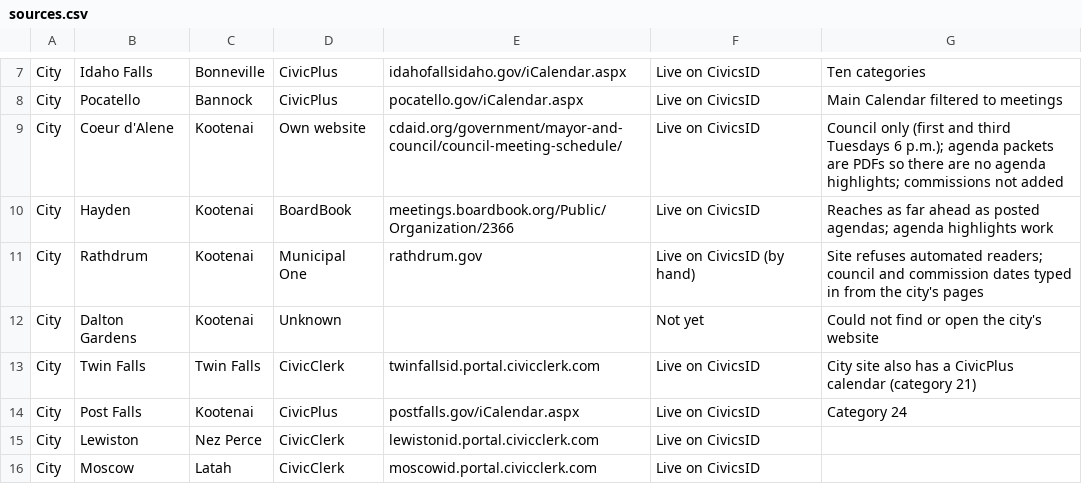
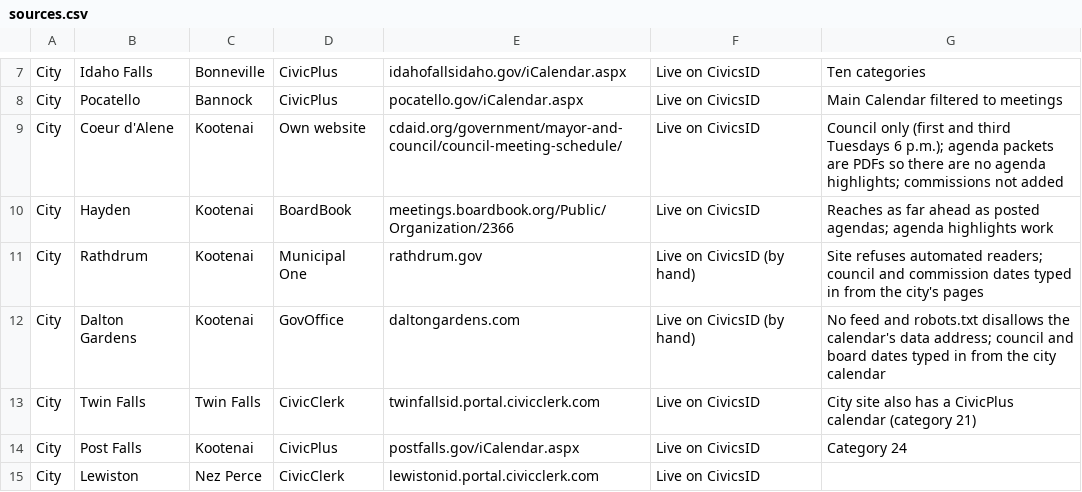
Before and after one commit to davidmorganlund-oss/CivicsID, a CSV file: inventory/sources.csv, drawn as a sheet; only a part is shown, gaps mark what is left out; the shorter side is filled out with more unchanged rows.

```diff
--- a/inventory/sources.csv
+++ b/inventory/sources.csv
@@ -11,3 +11,3 @@ City,Hayden,Kootenai,BoardBook,meetings.boardbook.org/Public/Organization/2366,L
 City,Rathdrum,Kootenai,Municipal One,rathdrum.gov,Live on CivicsID (by hand),Site refuses automated readers; council and commission dates typed in from the city's pages
-City,Dalton Gardens,Kootenai,Unknown,,Not yet,Could not find or open the city's website
+City,Dalton Gardens,Kootenai,GovOffice,daltongardens.com,Live on CivicsID (by hand),No feed and robots.txt disallows the calendar's data address; council and board dates typed in from the city calendar
 City,Twin Falls,Twin Falls,CivicClerk,twinfallsid.portal.civicclerk.com,Live on CivicsID,City site also has a CivicPlus calendar (category 21)
```
Also changed, not shown: 3 other files.
